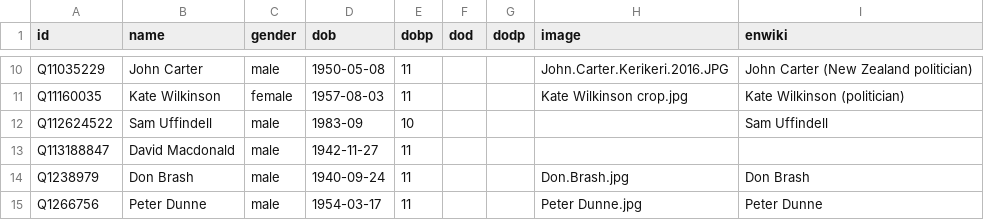
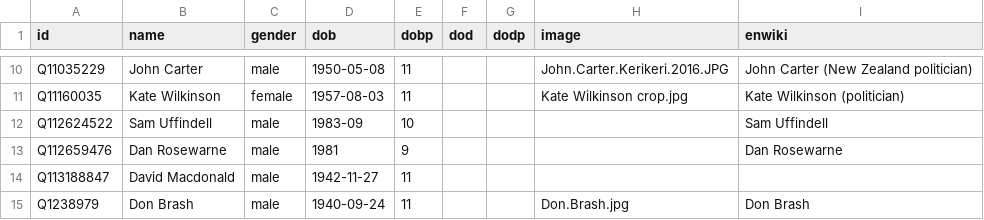
Before and after one commit to every-politician-scrapers/new-zealand-cabinet, a CSV file: html/bio.csv, drawn as a sheet; only a part is shown, gaps mark what is left out; the shorter side is filled out with more unchanged rows.

```diff
--- a/html/bio.csv
+++ b/html/bio.csv
@@ -12,2 +12,3 @@ Q11160035,Kate Wilkinson,female,1957-08-03,11,,,Kate Wilkinson crop.jpg,Kate Wil
 Q112624522,Sam Uffindell,male,1983-09,10,,,,Sam Uffindell
+Q112659476,Dan Rosewarne,male,1981,9,,,,Dan Rosewarne
 Q113188847,David Macdonald,male,1942-11-27,11,,,,
```
Also changed, not shown: html/legislators.csv, 1 other file.
